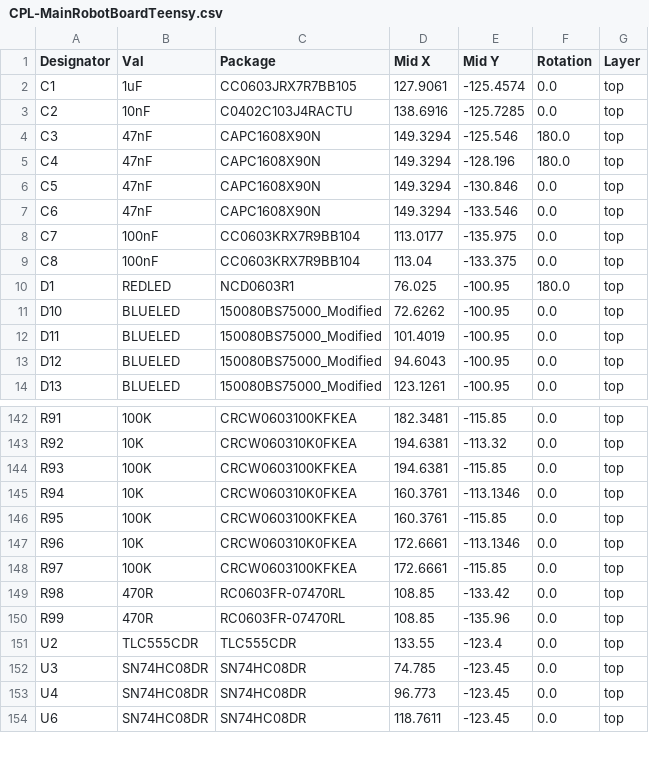
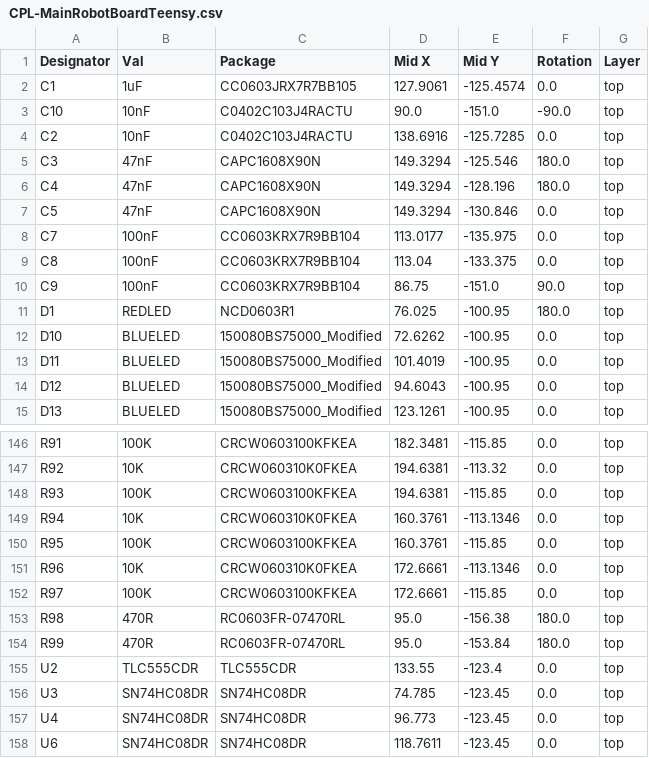
Before and after one commit to 01binary/str1ker, a CSV file: boards/MainRobotBoardTeensy/jlcpcb/production_files/CPL-MainRobotBoardTeensy.csv, drawn as a sheet; only a part is shown, gaps mark what is left out; the diff covers the shown part only.

```diff
--- a/boards/MainRobotBoardTeensy/jlcpcb/production_files/CPL-MainRobotBoardTeensy.csv
+++ b/boards/MainRobotBoardTeensy/jlcpcb/production_files/CPL-MainRobotBoardTeensy.csv
@@ -2,2 +2,3 @@ Designator,Val,Package,Mid X,Mid Y,Rotation,Layer
 C1,1uF,CC0603JRX7R7BB105,127.9061,-125.4574,0.0,top
+C10,10nF,C0402C103J4RACTU,90.0,-151.0,-90.0,top
 C2,10nF,C0402C103J4RACTU,138.6916,-125.7285,0.0,top
@@ -6,5 +7,5 @@ C4,47nF,CAPC1608X90N,149.3294,-128.196,180.0,top
 C5,47nF,CAPC1608X90N,149.3294,-130.846,0.0,top
-C6,47nF,CAPC1608X90N,149.3294,-133.546,0.0,top
 C7,100nF,CC0603KRX7R9BB104,113.0177,-135.975,0.0,top
 C8,100nF,CC0603KRX7R9BB104,113.04,-133.375,0.0,top
+C9,100nF,CC0603KRX7R9BB104,86.75,-151.0,90.0,top
 D1,REDLED,NCD0603R1,76.025,-100.95,180.0,top
@@ -148,4 +152,4 @@ R96,10K,CRCW060310K0FKEA,172.6661,-113.1346,0.0,top
 R97,100K,CRCW0603100KFKEA,172.6661,-115.85,0.0,top
-R98,470R,RC0603FR-07470RL,108.85,-133.42,0.0,top
-R99,470R,RC0603FR-07470RL,108.85,-135.96,0.0,top
+R98,470R,RC0603FR-07470RL,95.0,-156.38,180.0,top
+R99,470R,RC0603FR-07470RL,95.0,-153.84,180.0,top
 U2,TLC555CDR,TLC555CDR,133.55,-123.4,0.0,top
```
Also changed, not shown: 4 added rows, 1 removed row and 24 edited cells elsewhere in this file, boards/LegRobotBoardTeensy/jlcpcb/production_files/CPL-LegRobotBoardTeensy.csv, boards/MainRobotBoardTeensy/jlcpcb/production_files/BOM-MainRobotBoardTeensy.csv, 28 other files.
